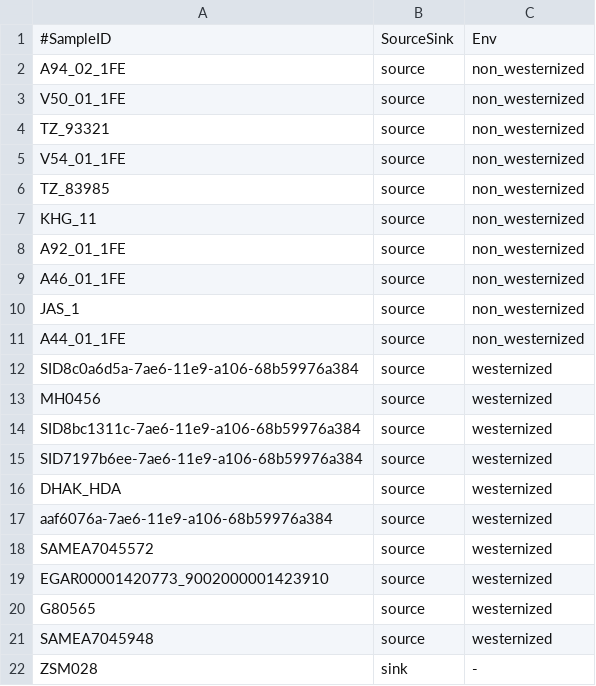
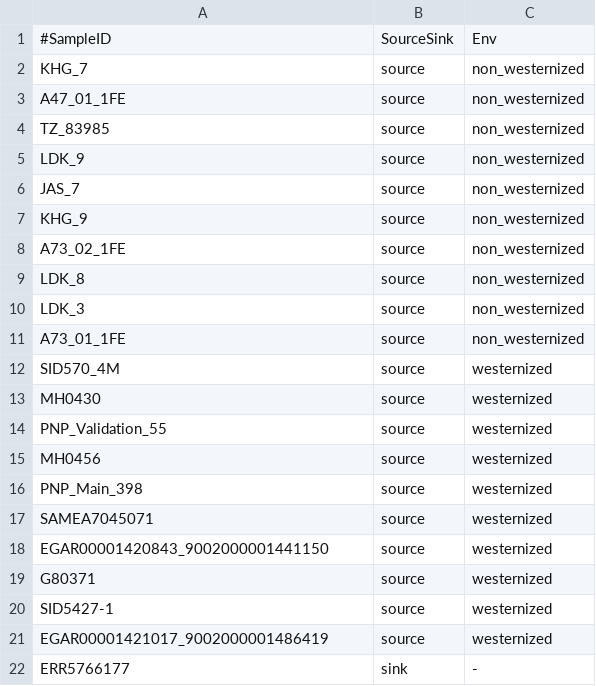
Before and after one commit to maxibor/microbiome_tutorial, a TSV file: results/sourcetracker2/labels_st2.tsv, drawn as a sheet.

```diff
--- a/results/sourcetracker2/labels_st2.tsv
+++ b/results/sourcetracker2/labels_st2.tsv
@@ -1,22 +1,22 @@
 #SampleID	SourceSink	Env
-A94_02_1FE	source	non_westernized
-V50_01_1FE	source	non_westernized
-TZ_93321	source	non_westernized
-V54_01_1FE	source	non_westernized
+KHG_7	source	non_westernized
+A47_01_1FE	source	non_westernized
 TZ_83985	source	non_westernized
-KHG_11	source	non_westernized
-A92_01_1FE	source	non_westernized
-A46_01_1FE	source	non_westernized
-JAS_1	source	non_westernized
-A44_01_1FE	source	non_westernized
-SID8c0a6d5a-7ae6-11e9-a106-68b59976a384	source	westernized
+LDK_9	source	non_westernized
+JAS_7	source	non_westernized
+KHG_9	source	non_westernized
+A73_02_1FE	source	non_westernized
+LDK_8	source	non_westernized
+LDK_3	source	non_westernized
+A73_01_1FE	source	non_westernized
+SID570_4M	source	westernized
+MH0430	source	westernized
+PNP_Validation_55	source	westernized
 MH0456	source	westernized
-SID8bc1311c-7ae6-11e9-a106-68b59976a384	source	westernized
-SID7197b6ee-7ae6-11e9-a106-68b59976a384	source	westernized
-DHAK_HDA	source	westernized
-aaf6076a-7ae6-11e9-a106-68b59976a384	source	westernized
-SAMEA7045572	source	westernized
-EGAR00001420773_9002000001423910	source	westernized
-G80565	source	westernized
-SAMEA7045948	source	westernized
-ZSM028	sink	-
+PNP_Main_398	source	westernized
+SAMEA7045071	source	westernized
+EGAR00001420843_9002000001441150	source	westernized
+G80371	source	westernized
+SID5427-1	source	westernized
+EGAR00001421017_9002000001486419	source	westernized
+ERR5766177	sink	-
```
Also changed, not shown: results/sourcetracker2/all_species_counts.tsv, 31 other files.
